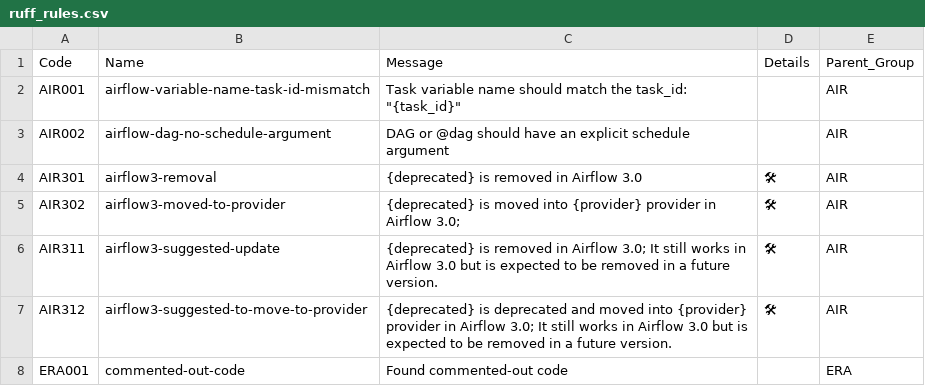
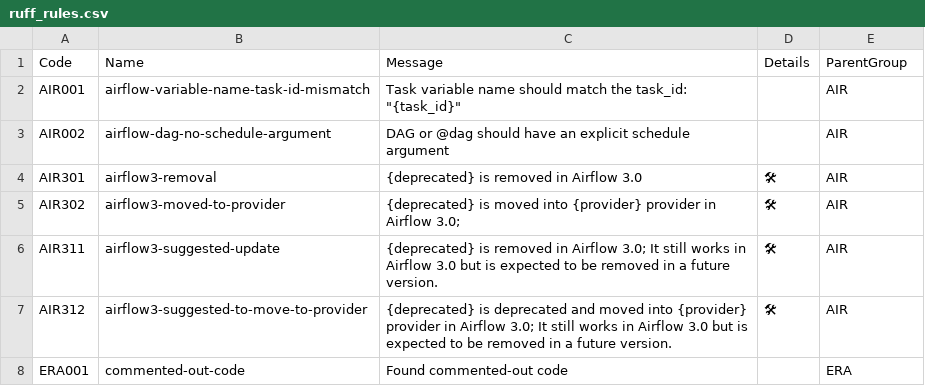
Before and after one commit to williambdean/ruff-rules, a CSV file: ruff_rules.csv, drawn as a sheet; only a part is shown.

Commit message:
change column name and also have JSON file

```diff
--- a/ruff_rules.csv
+++ b/ruff_rules.csv
@@ -1,2 +1,2 @@
-Code,Name,Message,Details,Parent_Group
+Code,Name,Message,Details,ParentGroup
 AIR001,airflow-variable-name-task-id-mismatch,"Task variable name should match the task_id: ""{task_id}""",,AIR
```
Also changed, not shown: 3 other files.
